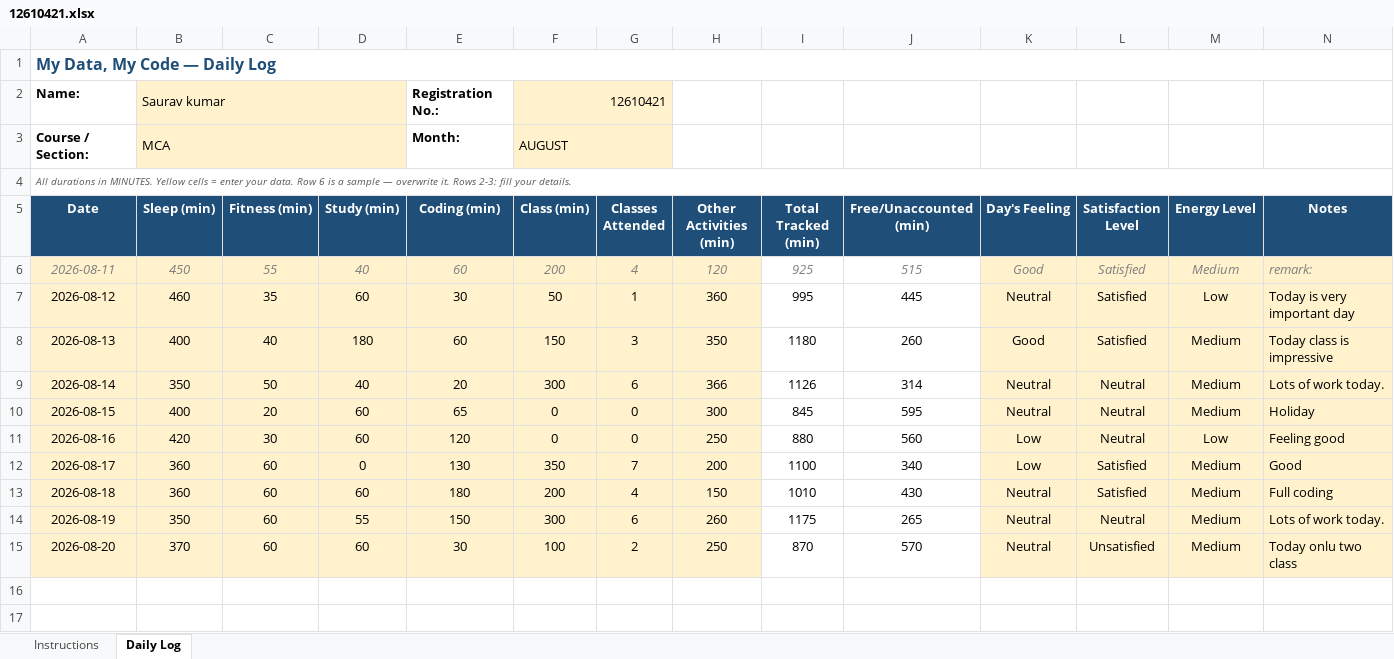
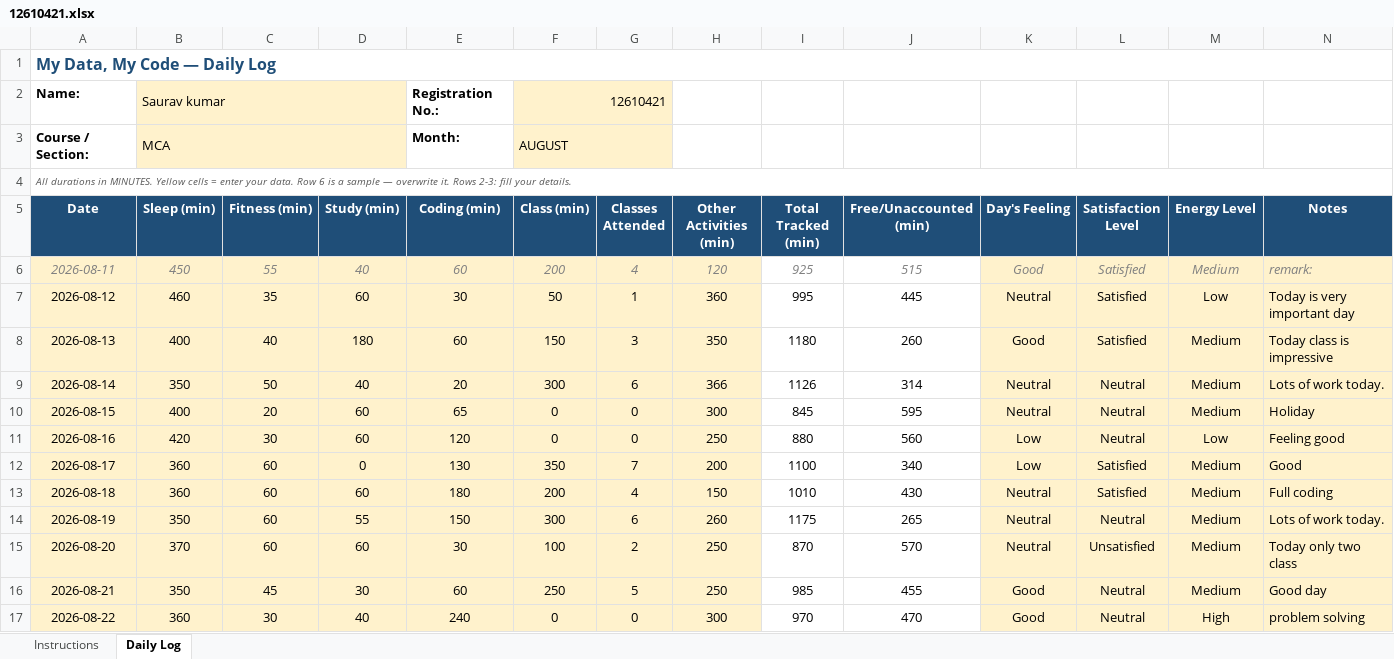
Before and after one commit to Sauravsingh-git-hub/CAP776, an Excel workbook: 12610421.xlsx, sheet Daily Log, drawn as a sheet; values as stored, in another font and other column widths than the file's, no borders; conditional formats not drawn; the diff names each change by its address in the sheet, - before the commit and + after, or states it on an @@ line.

Commit message:
ten commit

```diff
--- a/12610421.xlsx (sheet Daily Log)
+++ b/12610421.xlsx (sheet Daily Log)
-N15 (Notes): Today onlu two class
+N15 (Notes): Today only two class
+row 16: 2026-08-21 | 350 | 45 | 30 | 60 | 250 | 5 | 250 | 985 | 455 | Good | Neutral | Medium | Good day
+row 17: 2026-08-22 | 360 | 30 | 40 | 240 | 0 | 0 | 300 | 970 | 470 | Good | Neutral | High | problem solving
```
